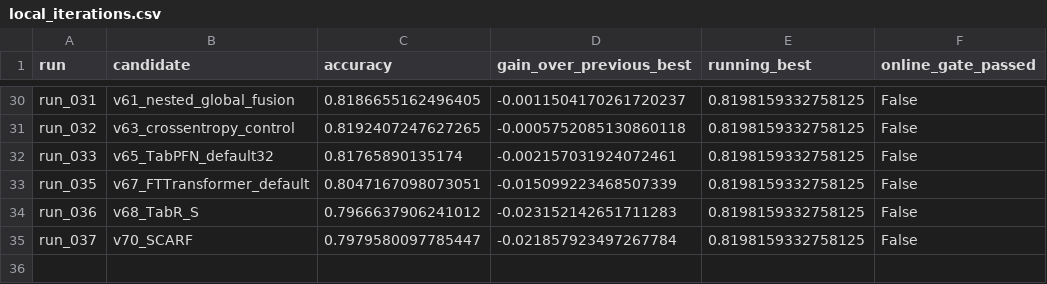
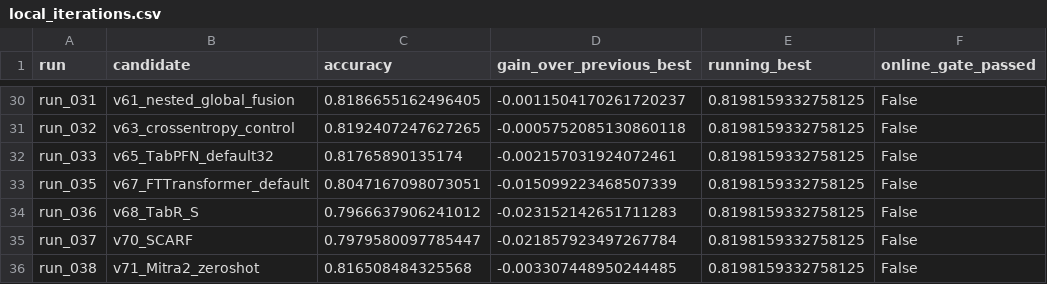
Before and after one commit to Chensw22/data_analysis_hw, a CSV file: reports/local_iterations.csv, drawn as a sheet; only a part is shown, gaps mark what is left out; the diff names each change by its address in the sheet, - before the commit and + after, or states it on an @@ line.

Commit message:
results: record Mitra-v2 zero-shot screen and neural method comparison

```diff
--- a/reports/local_iterations.csv
+++ b/reports/local_iterations.csv
+row 36: run_038 | v71_Mitra2_zeroshot | 0.816508484325568 | -0.003307448950244485 | 0.8198159332758125 | False
```
Also changed, not shown: reports/method_comparison.csv, 33 other files.
